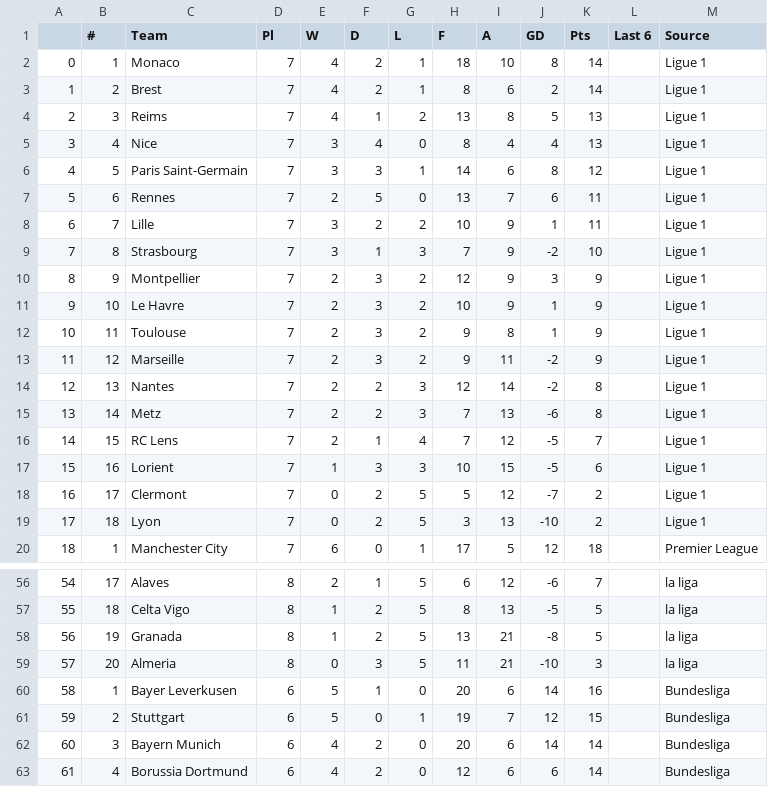
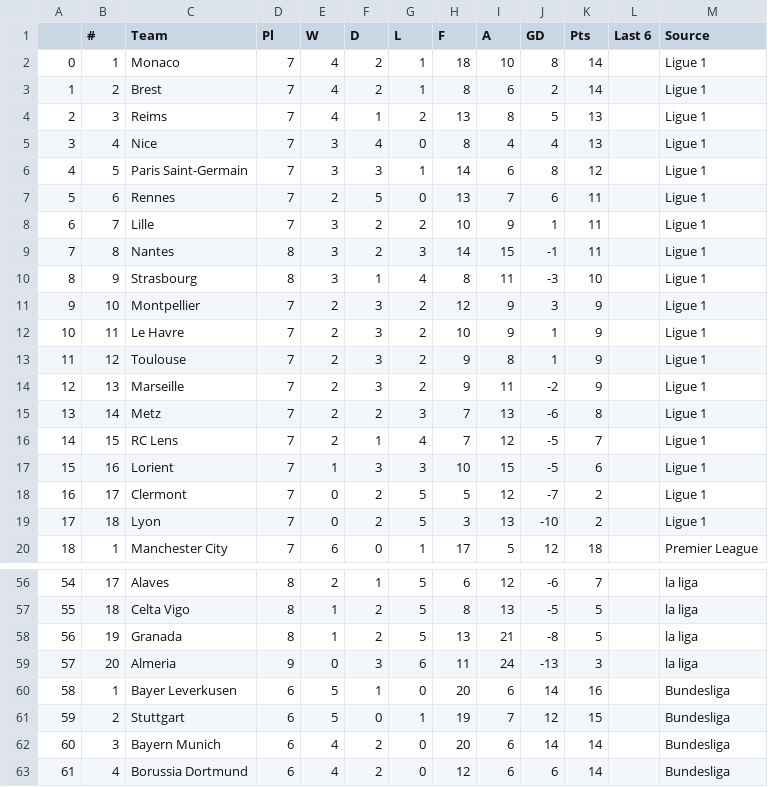
Before and after one commit to Ameenah21/ELT-with-Dagster-Duckdb-DBT-and-Dash, a CSV file: sportsdata/footballstanding.csv, drawn as a sheet; only a part is shown, gaps mark what is left out; the diff covers the shown part only.

```diff
--- a/sportsdata/footballstanding.csv
+++ b/sportsdata/footballstanding.csv
@@ -8,8 +8,8 @@
 6,7,Lille,7,3,2,2,10,9,1,11,,Ligue 1
-7,8,Strasbourg,7,3,1,3,7,9,-2,10,,Ligue 1
-8,9,Montpellier,7,2,3,2,12,9,3,9,,Ligue 1
-9,10,Le Havre,7,2,3,2,10,9,1,9,,Ligue 1
-10,11,Toulouse,7,2,3,2,9,8,1,9,,Ligue 1
-11,12,Marseille,7,2,3,2,9,11,-2,9,,Ligue 1
-12,13,Nantes,7,2,2,3,12,14,-2,8,,Ligue 1
+7,8,Nantes,8,3,2,3,14,15,-1,11,,Ligue 1
+8,9,Strasbourg,8,3,1,4,8,11,-3,10,,Ligue 1
+9,10,Montpellier,7,2,3,2,12,9,3,9,,Ligue 1
+10,11,Le Havre,7,2,3,2,10,9,1,9,,Ligue 1
+11,12,Toulouse,7,2,3,2,9,8,1,9,,Ligue 1
+12,13,Marseille,7,2,3,2,9,11,-2,9,,Ligue 1
 13,14,Metz,7,2,2,3,7,13,-6,8,,Ligue 1
@@ -58,3 +58,3 @@
 56,19,Granada,8,1,2,5,13,21,-8,5,,la liga
-57,20,Almeria,8,0,3,5,11,21,-10,3,,la liga
+57,20,Almeria,9,0,3,6,11,24,-13,3,,la liga
 58,1,Bayer Leverkusen,6,5,1,0,20,6,14,16,,Bundesliga
```
Also changed, not shown: 110 edited cells elsewhere in this file, 6 other files.
